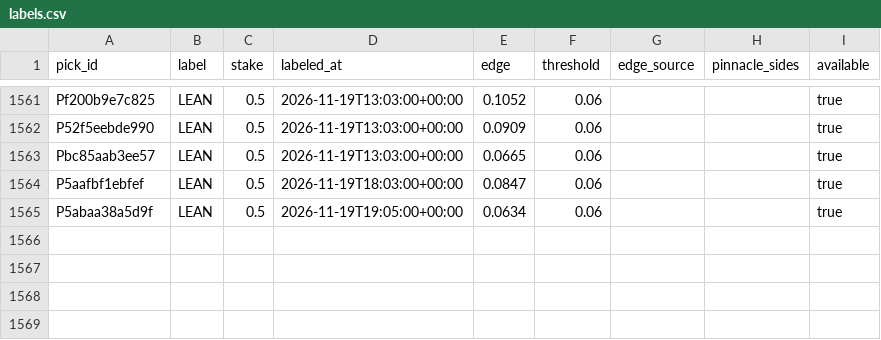
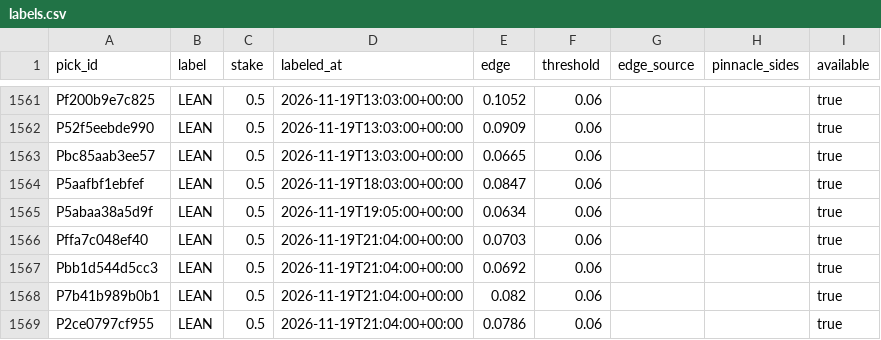
Before and after one commit to PirateKingInc/test-m11, a CSV file: ledger/labels.csv, drawn as a sheet; only a part is shown, gaps mark what is left out; the diff names each change by its address in the sheet, - before the commit and + after, or states it on an @@ line.

```diff
--- a/ledger/labels.csv
+++ b/ledger/labels.csv
+row 1566: Pffa7c048ef40 | LEAN | 0.5 | 2026-11-19T21:04:00+00:00 | 0.0703 | 0.06 |  |  | true
+row 1567: Pbb1d544d5cc3 | LEAN | 0.5 | 2026-11-19T21:04:00+00:00 | 0.0692 | 0.06 |  |  | true
+row 1568: P7b41b989b0b1 | LEAN | 0.5 | 2026-11-19T21:04:00+00:00 | 0.082 | 0.06 |  |  | true
+row 1569: P2ce0797cf955 | LEAN | 0.5 | 2026-11-19T21:04:00+00:00 | 0.0786 | 0.06 |  |  | true
```
Also changed, not shown: ledger/annotations.csv, ledger/news_sources.csv, 3 other files.
